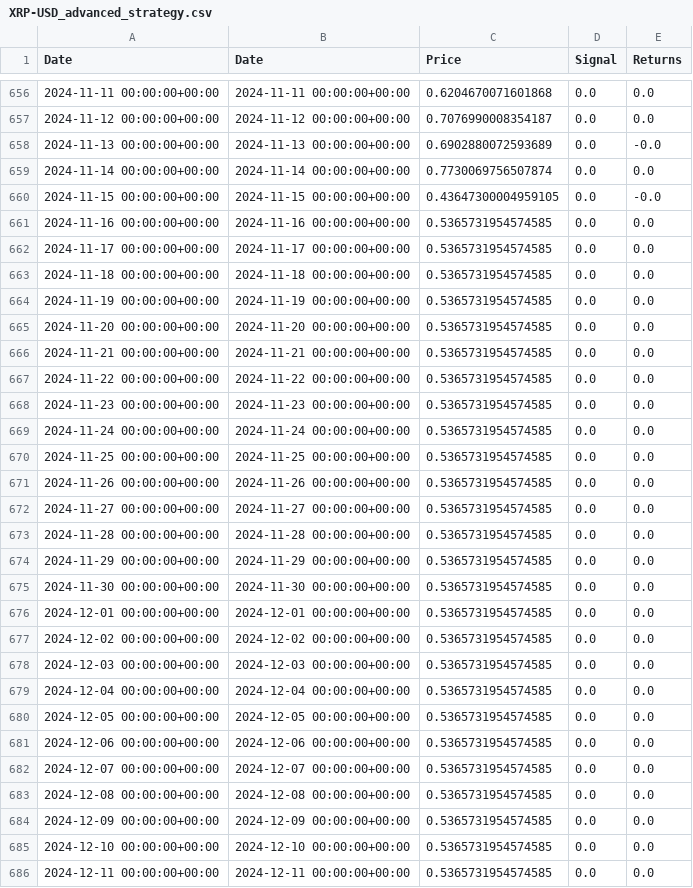
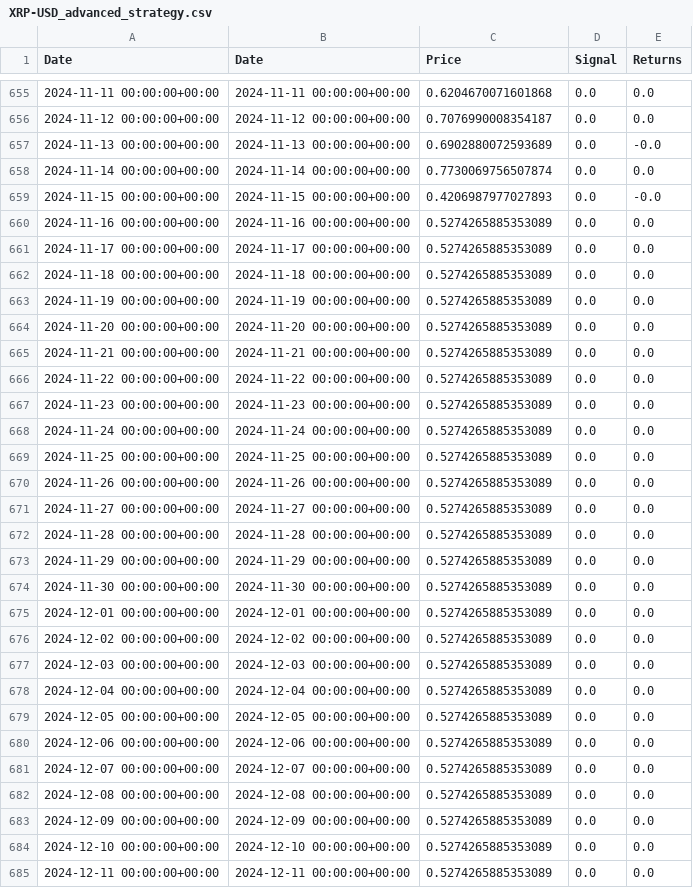
Before and after one commit to vladimir-rurik/FinTech-Market-Analytics, a CSV file: results/XRP-USD_advanced_strategy.csv, drawn as a sheet; only a part is shown, gaps mark what is left out; the diff covers the shown part only.

```diff
--- a/results/XRP-USD_advanced_strategy.csv
+++ b/results/XRP-USD_advanced_strategy.csv
@@ -659,28 +658,28 @@ Date,Date,Price,Signal,Returns
 2024-11-14 00:00:00+00:00,2024-11-14 00:00:00+00:00,0.7730069756507874,0.0,0.0
-2024-11-15 00:00:00+00:00,2024-11-15 00:00:00+00:00,0.43647300004959105,0.0,-0.0
-2024-11-16 00:00:00+00:00,2024-11-16 00:00:00+00:00,0.5365731954574585,0.0,0.0
-2024-11-17 00:00:00+00:00,2024-11-17 00:00:00+00:00,0.5365731954574585,0.0,0.0
-2024-11-18 00:00:00+00:00,2024-11-18 00:00:00+00:00,0.5365731954574585,0.0,0.0
-2024-11-19 00:00:00+00:00,2024-11-19 00:00:00+00:00,0.5365731954574585,0.0,0.0
-2024-11-20 00:00:00+00:00,2024-11-20 00:00:00+00:00,0.5365731954574585,0.0,0.0
-2024-11-21 00:00:00+00:00,2024-11-21 00:00:00+00:00,0.5365731954574585,0.0,0.0
-2024-11-22 00:00:00+00:00,2024-11-22 00:00:00+00:00,0.5365731954574585,0.0,0.0
-2024-11-23 00:00:00+00:00,2024-11-23 00:00:00+00:00,0.5365731954574585,0.0,0.0
-2024-11-24 00:00:00+00:00,2024-11-24 00:00:00+00:00,0.5365731954574585,0.0,0.0
-2024-11-25 00:00:00+00:00,2024-11-25 00:00:00+00:00,0.5365731954574585,0.0,0.0
-2024-11-26 00:00:00+00:00,2024-11-26 00:00:00+00:00,0.5365731954574585,0.0,0.0
-2024-11-27 00:00:00+00:00,2024-11-27 00:00:00+00:00,0.5365731954574585,0.0,0.0
-2024-11-28 00:00:00+00:00,2024-11-28 00:00:00+00:00,0.5365731954574585,0.0,0.0
-2024-11-29 00:00:00+00:00,2024-11-29 00:00:00+00:00,0.5365731954574585,0.0,0.0
-2024-11-30 00:00:00+00:00,2024-11-30 00:00:00+00:00,0.5365731954574585,0.0,0.0
-2024-12-01 00:00:00+00:00,2024-12-01 00:00:00+00:00,0.5365731954574585,0.0,0.0
-2024-12-02 00:00:00+00:00,2024-12-02 00:00:00+00:00,0.5365731954574585,0.0,0.0
-2024-12-03 00:00:00+00:00,2024-12-03 00:00:00+00:00,0.5365731954574585,0.0,0.0
-2024-12-04 00:00:00+00:00,2024-12-04 00:00:00+00:00,0.5365731954574585,0.0,0.0
-2024-12-05 00:00:00+00:00,2024-12-05 00:00:00+00:00,0.5365731954574585,0.0,0.0
-2024-12-06 00:00:00+00:00,2024-12-06 00:00:00+00:00,0.5365731954574585,0.0,0.0
-2024-12-07 00:00:00+00:00,2024-12-07 00:00:00+00:00,0.5365731954574585,0.0,0.0
-2024-12-08 00:00:00+00:00,2024-12-08 00:00:00+00:00,0.5365731954574585,0.0,0.0
-2024-12-09 00:00:00+00:00,2024-12-09 00:00:00+00:00,0.5365731954574585,0.0,0.0
-2024-12-10 00:00:00+00:00,2024-12-10 00:00:00+00:00,0.5365731954574585,0.0,0.0
-2024-12-11 00:00:00+00:00,2024-12-11 00:00:00+00:00,0.5365731954574585,0.0,0.0
+2024-11-15 00:00:00+00:00,2024-11-15 00:00:00+00:00,0.4206987977027893,0.0,-0.0
+2024-11-16 00:00:00+00:00,2024-11-16 00:00:00+00:00,0.5274265885353089,0.0,0.0
+2024-11-17 00:00:00+00:00,2024-11-17 00:00:00+00:00,0.5274265885353089,0.0,0.0
+2024-11-18 00:00:00+00:00,2024-11-18 00:00:00+00:00,0.5274265885353089,0.0,0.0
+2024-11-19 00:00:00+00:00,2024-11-19 00:00:00+00:00,0.5274265885353089,0.0,0.0
+2024-11-20 00:00:00+00:00,2024-11-20 00:00:00+00:00,0.5274265885353089,0.0,0.0
+2024-11-21 00:00:00+00:00,2024-11-21 00:00:00+00:00,0.5274265885353089,0.0,0.0
+2024-11-22 00:00:00+00:00,2024-11-22 00:00:00+00:00,0.5274265885353089,0.0,0.0
+2024-11-23 00:00:00+00:00,2024-11-23 00:00:00+00:00,0.5274265885353089,0.0,0.0
+2024-11-24 00:00:00+00:00,2024-11-24 00:00:00+00:00,0.5274265885353089,0.0,0.0
+2024-11-25 00:00:00+00:00,2024-11-25 00:00:00+00:00,0.5274265885353089,0.0,0.0
+2024-11-26 00:00:00+00:00,2024-11-26 00:00:00+00:00,0.5274265885353089,0.0,0.0
+2024-11-27 00:00:00+00:00,2024-11-27 00:00:00+00:00,0.5274265885353089,0.0,0.0
+2024-11-28 00:00:00+00:00,2024-11-28 00:00:00+00:00,0.5274265885353089,0.0,0.0
+2024-11-29 00:00:00+00:00,2024-11-29 00:00:00+00:00,0.5274265885353089,0.0,0.0
+2024-11-30 00:00:00+00:00,2024-11-30 00:00:00+00:00,0.5274265885353089,0.0,0.0
+2024-12-01 00:00:00+00:00,2024-12-01 00:00:00+00:00,0.5274265885353089,0.0,0.0
+2024-12-02 00:00:00+00:00,2024-12-02 00:00:00+00:00,0.5274265885353089,0.0,0.0
+2024-12-03 00:00:00+00:00,2024-12-03 00:00:00+00:00,0.5274265885353089,0.0,0.0
+2024-12-04 00:00:00+00:00,2024-12-04 00:00:00+00:00,0.5274265885353089,0.0,0.0
+2024-12-05 00:00:00+00:00,2024-12-05 00:00:00+00:00,0.5274265885353089,0.0,0.0
+2024-12-06 00:00:00+00:00,2024-12-06 00:00:00+00:00,0.5274265885353089,0.0,0.0
+2024-12-07 00:00:00+00:00,2024-12-07 00:00:00+00:00,0.5274265885353089,0.0,0.0
+2024-12-08 00:00:00+00:00,2024-12-08 00:00:00+00:00,0.5274265885353089,0.0,0.0
+2024-12-09 00:00:00+00:00,2024-12-09 00:00:00+00:00,0.5274265885353089,0.0,0.0
+2024-12-10 00:00:00+00:00,2024-12-10 00:00:00+00:00,0.5274265885353089,0.0,0.0
+2024-12-11 00:00:00+00:00,2024-12-11 00:00:00+00:00,0.5274265885353089,0.0,0.0
```
Also changed, not shown: 1 removed row and 44 edited cells elsewhere in this file, results/BTC-USD_advanced_strategy.csv, results/ETH-USD_advanced_strategy.csv, 4 other files.
